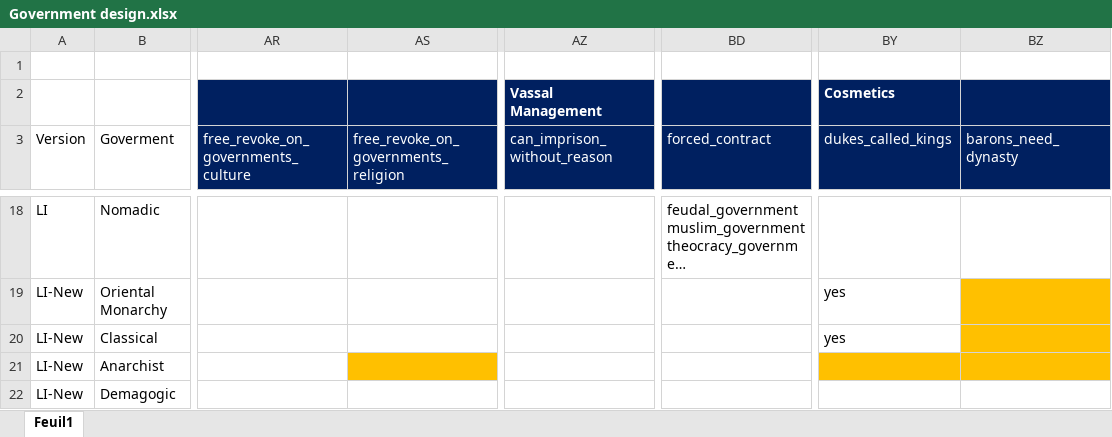
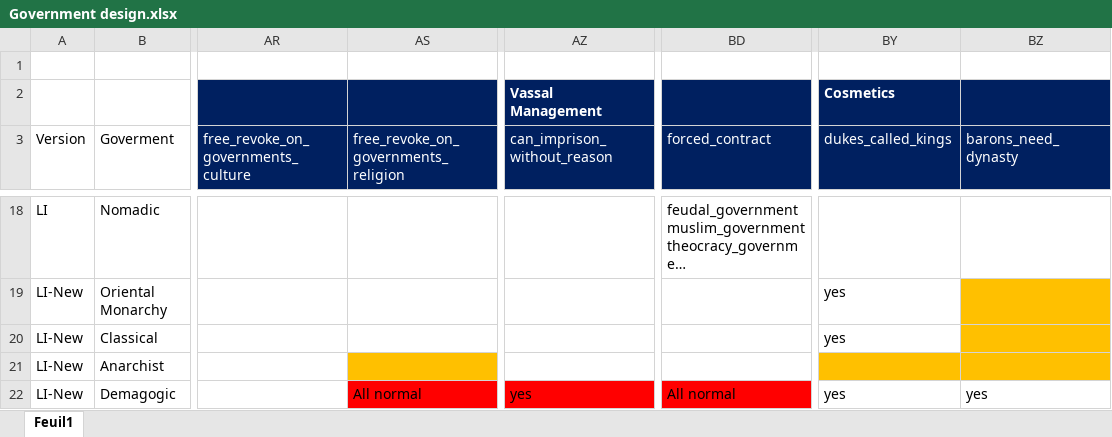
Before and after one commit to Numahr/lux-invicta-repository, an Excel workbook: .transfer your modding stuff here/### Numahr/Concept and Design/Laws & Government/Government design.xlsx, sheet Feuil1, drawn as a sheet; only a part is shown, gaps mark what is left out; long unchanged cells end in …; values as stored, in another font and other column widths than the file's, no borders; conditional formats not drawn; the diff names each change by its address in the sheet, - before the commit and + after, or states it on an @@ line.

```diff
--- a/.transfer your modding stuff here/### Numahr/Concept and Design/Laws & Government/Government design.xlsx (sheet Feuil1)
+++ b/.transfer your modding stuff here/### Numahr/Concept and Design/Laws & Government/Government design.xlsx (sheet Feuil1)
-AS22: (empty)
+AS22: All normal
-AS22 fill: none
+AS22 fill: #FF0000
-AZ22 (can_imprison_without_reason): (empty)
+AZ22 (can_imprison_without_reason): yes
-AZ22 fill: none
+AZ22 fill: #FF0000
-BD22 (forced_contract): (empty)
+BD22 (forced_contract): All normal
-BD22 fill: none
+BD22 fill: #FF0000
-BY22 (dukes_called_kings): (empty)
+BY22 (dukes_called_kings): yes
-BZ22 (barons_need_dynasty): (empty)
+BZ22 (barons_need_dynasty): yes
```
Also changed, not shown: .transfer your modding stuff here/### Numahr/Concept and Design/Laws & Government/Soul based laws.xlsx.
